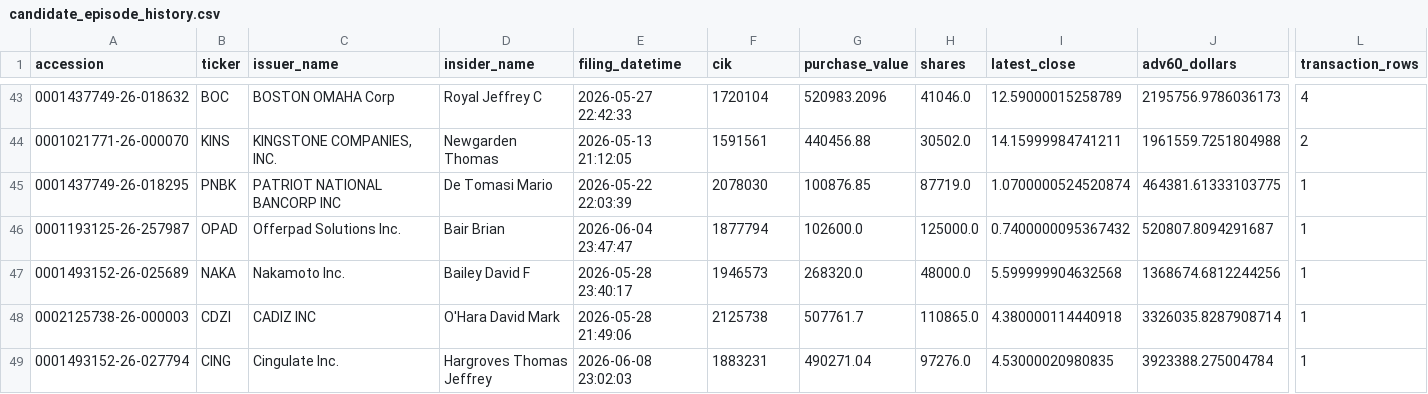
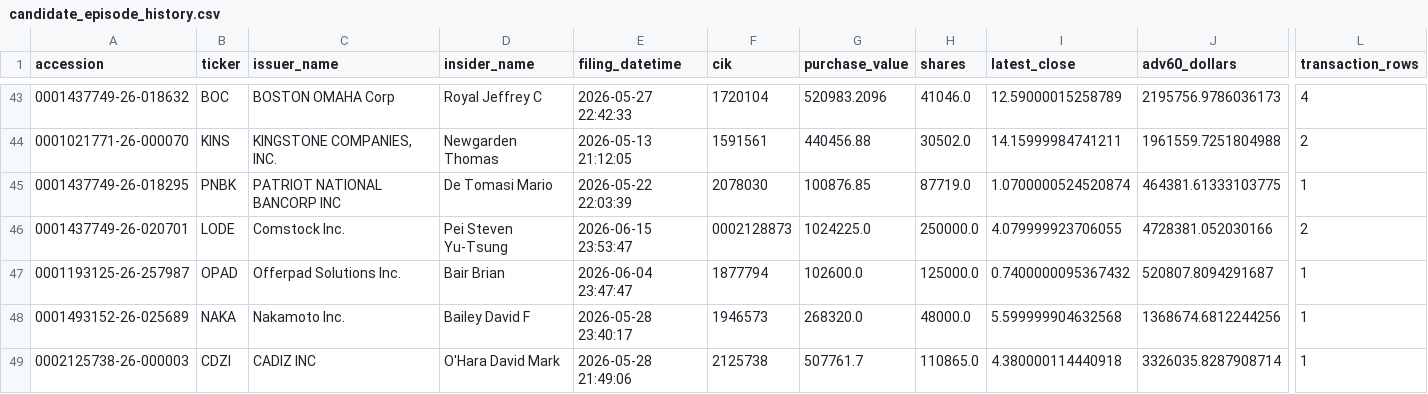
Before and after one commit to mrshu/openinsider-notifier, a CSV file: data/live/sec_daily/candidate_episode_history.csv, drawn as a sheet; only a part is shown, gaps mark what is left out; the shorter side is filled out with more unchanged rows; rows hold the shown columns only; the diff names each change by its address in the sheet, - before the commit and + after, or states it on an @@ line.

```diff
--- a/data/live/sec_daily/candidate_episode_history.csv
+++ b/data/live/sec_daily/candidate_episode_history.csv
+row 46: 0001437749-26-020701 | LODE | Comstock Inc. | Pei Steven Yu-Tsung | 2026-06-15 23:53:47 | 0002128873 | 1024225.0 | 250000.0 | 4.079999923706055 | 4728381.052030166 | 2
```
Also changed, not shown: data/live/sec_daily/candidate_forward_returns.csv, data/live/sec_daily/candidate_history.csv, 13 other files.
